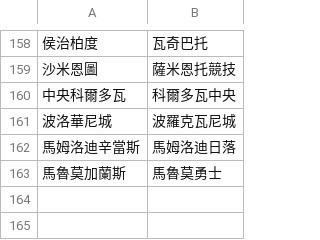
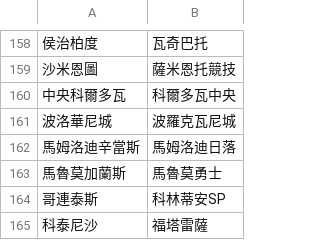
Before and after one commit to DanielTsai117/sport_ref, a CSV file: soccer_team_mapping.csv, drawn as a sheet; only a part is shown, gaps mark what is left out; the diff names each change by its address in the sheet, - before the commit and + after, or states it on an @@ line.

Commit message:
Update soccer_team_mapping.csv

```diff
--- a/soccer_team_mapping.csv
+++ b/soccer_team_mapping.csv
+row 164: 哥連泰斯 | 科林蒂安SP
+row 165: 科泰尼沙 | 福塔雷薩
```
